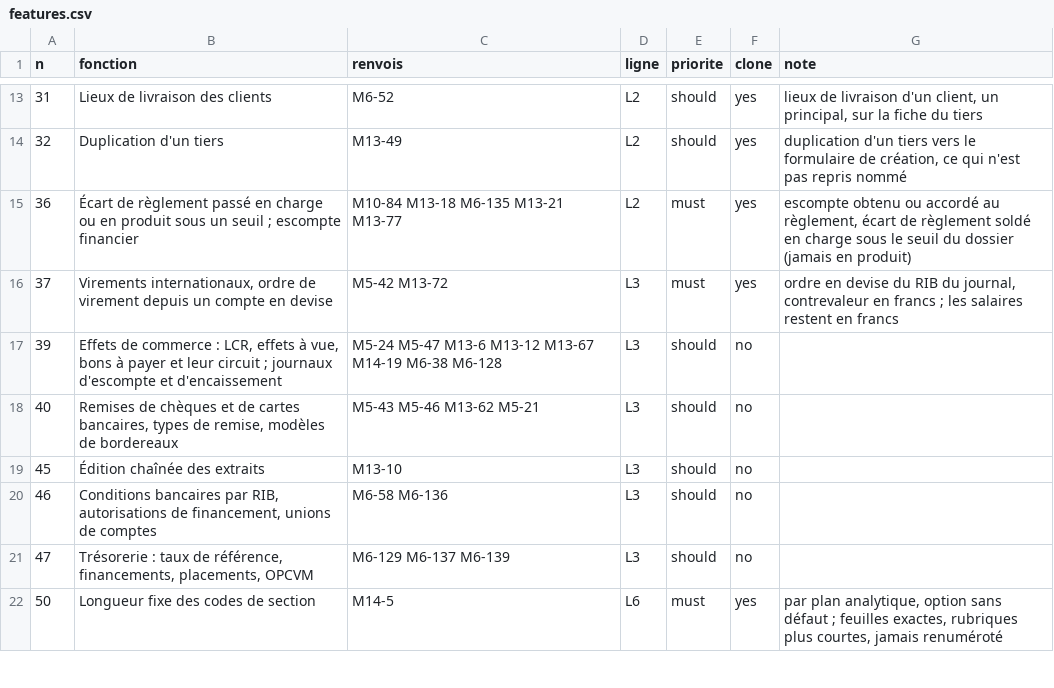
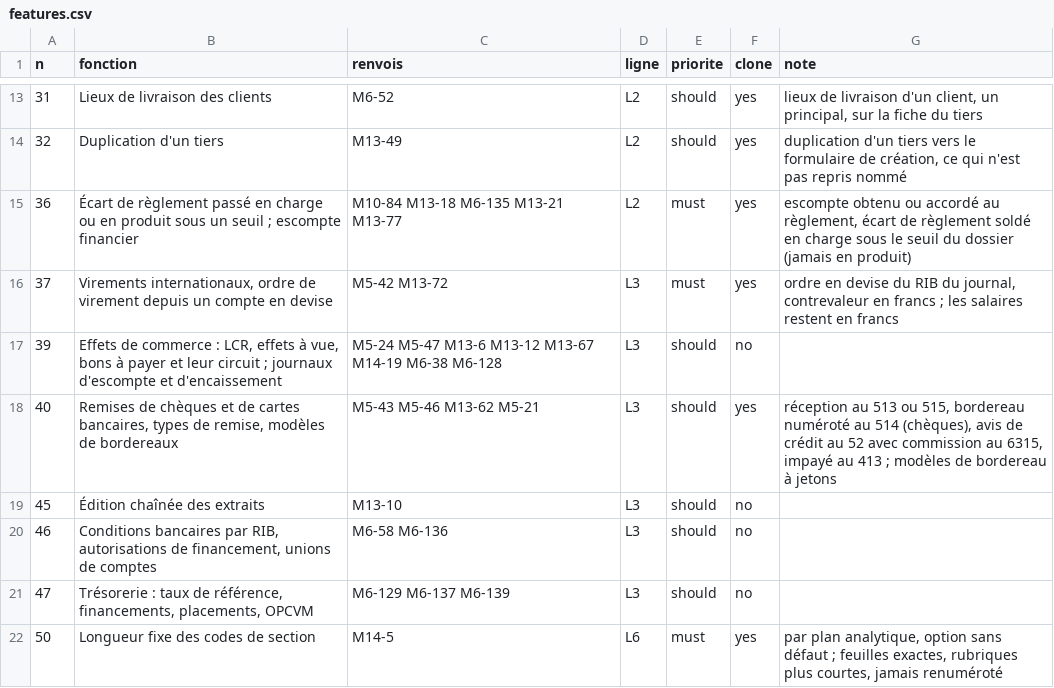
Before and after one commit to manatandu/Om-ga-X, a CSV file: docs/comparaison-sage/reproduction/features.csv, drawn as a sheet; only a part is shown, gaps mark what is left out.

```diff
--- a/docs/comparaison-sage/reproduction/features.csv
+++ b/docs/comparaison-sage/reproduction/features.csv
@@ -17,3 +17,3 @@ n,fonction,renvois,ligne,priorite,clone,note
 39,"Effets de commerce : LCR, effets à vue, bons à payer et leur circuit ; journaux d'escompte et d'encaissement",M5-24 M5-47 M13-6 M13-12 M13-67 M14-19 M6-38 M6-128,L3,should,no,
-40,"Remises de chèques et de cartes bancaires, types de remise, modèles de bordereaux",M5-43 M5-46 M13-62 M5-21,L3,should,no,
+40,"Remises de chèques et de cartes bancaires, types de remise, modèles de bordereaux",M5-43 M5-46 M13-62 M5-21,L3,should,yes,"réception au 513 ou 515, bordereau numéroté au 514 (chèques), avis de crédit au 52 avec commission au 6315, impayé au 413 ; modèles de bordereau à jetons"
 45,Édition chaînée des extraits,M13-10,L3,should,no,
```
Also changed, not shown: 36 other files.
